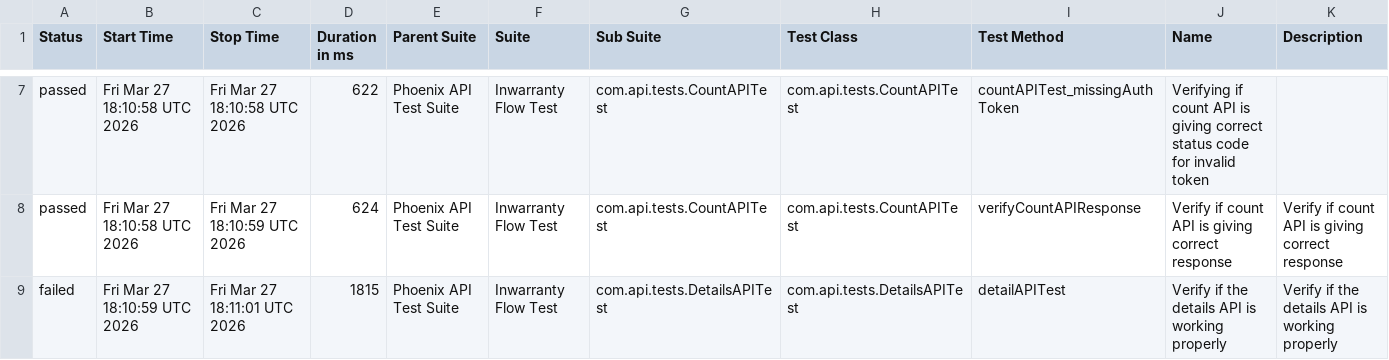
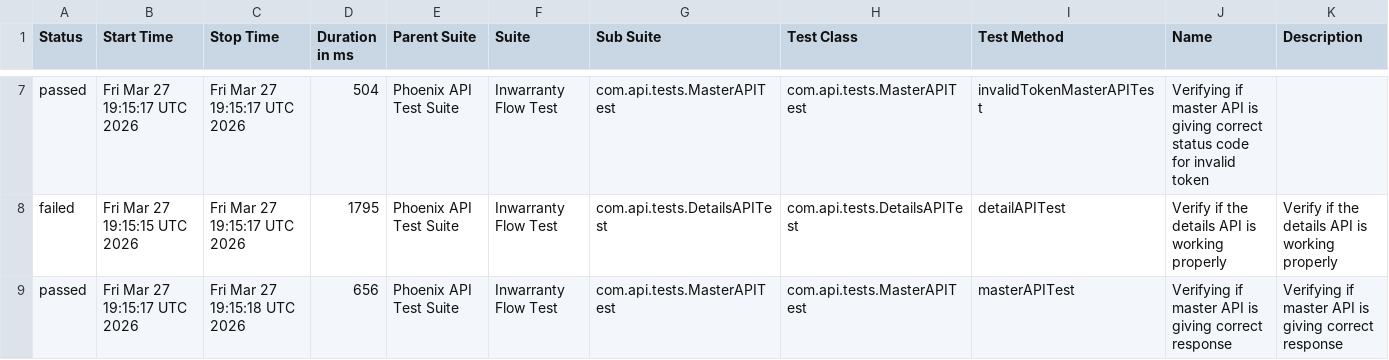
Before and after one commit to Zulminan/PhoenixTestAutomationFramework, a CSV file: data/suites.csv, drawn as a sheet; only a part is shown, gaps mark what is left out; the diff covers the shown part only.

```diff
--- a/data/suites.csv
+++ b/data/suites.csv
@@ -7,3 +7,3 @@
-"passed","Fri Mar 27 18:10:58 UTC 2026","Fri Mar 27 18:10:58 UTC 2026","622","Phoenix API Test Suite","Inwarranty Flow Test","com.api.tests.CountAPITest","com.api.tests.CountAPITest","countAPITest_missingAuthToken","Verifying if count API is giving correct status code for invalid token",""
-"passed","Fri Mar 27 18:10:58 UTC 2026","Fri Mar 27 18:10:59 UTC 2026","624","Phoenix API Test Suite","Inwarranty Flow Test","com.api.tests.CountAPITest","com.api.tests.CountAPITest","verifyCountAPIResponse","Verify if count API is giving correct response","Verify if count API is giving correct response"
-"failed","Fri Mar 27 18:10:59 UTC 2026","Fri Mar 27 18:11:01 UTC 2026","1815","Phoenix API Test Suite","Inwarranty Flow Test","com.api.tests.DetailsAPITest","com.api.tests.DetailsAPITest","detailAPITest","Verify if the details API is working properly","Verify if the details API is working properly"
+"passed","Fri Mar 27 19:15:17 UTC 2026","Fri Mar 27 19:15:17 UTC 2026","504","Phoenix API Test Suite","Inwarranty Flow Test","com.api.tests.MasterAPITest","com.api.tests.MasterAPITest","invalidTokenMasterAPITest","Verifying if master API is giving correct status code for invalid token",""
+"failed","Fri Mar 27 19:15:15 UTC 2026","Fri Mar 27 19:15:17 UTC 2026","1795","Phoenix API Test Suite","Inwarranty Flow Test","com.api.tests.DetailsAPITest","com.api.tests.DetailsAPITest","detailAPITest","Verify if the details API is working properly","Verify if the details API is working properly"
+"passed","Fri Mar 27 19:15:17 UTC 2026","Fri Mar 27 19:15:18 UTC 2026","656","Phoenix API Test Suite","Inwarranty Flow Test","com.api.tests.MasterAPITest","com.api.tests.MasterAPITest","masterAPITest","Verifying if master API is giving correct response","Verifying if master API is giving correct response"
```
Also changed, not shown: 1 added row, 1 removed row and 26 edited cells elsewhere in this file, data/behaviors.csv, 50 other files.
